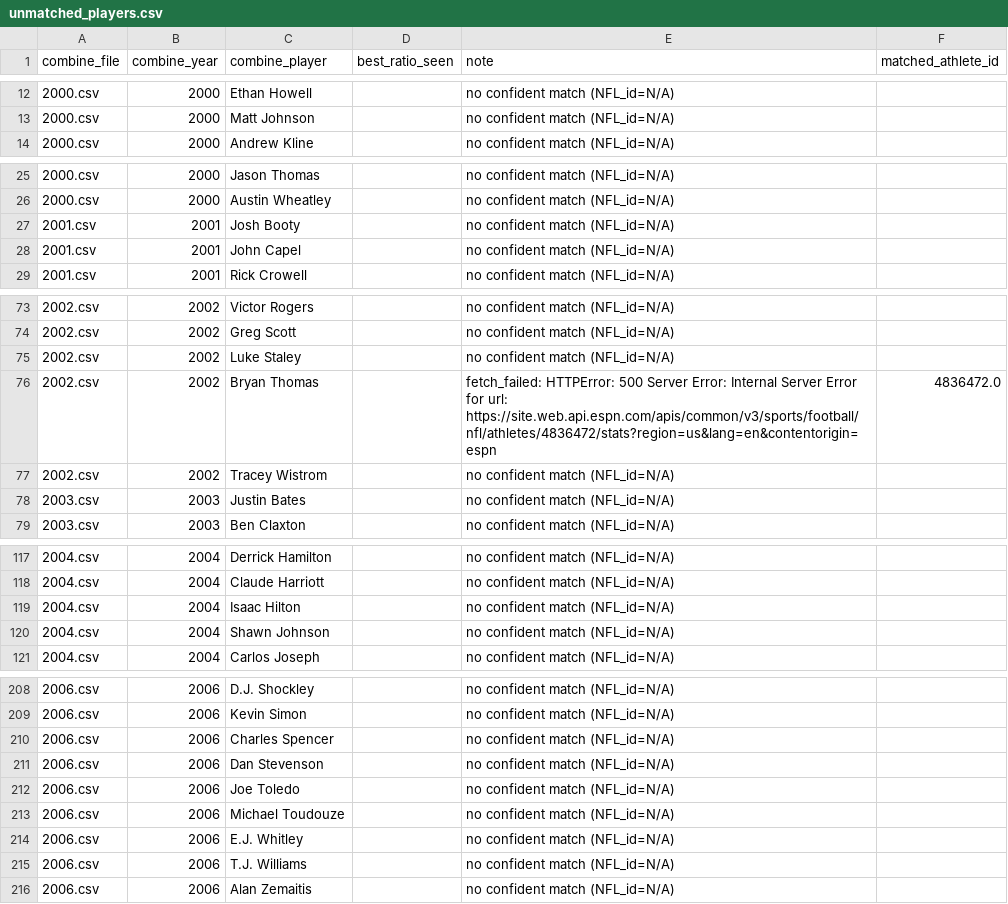
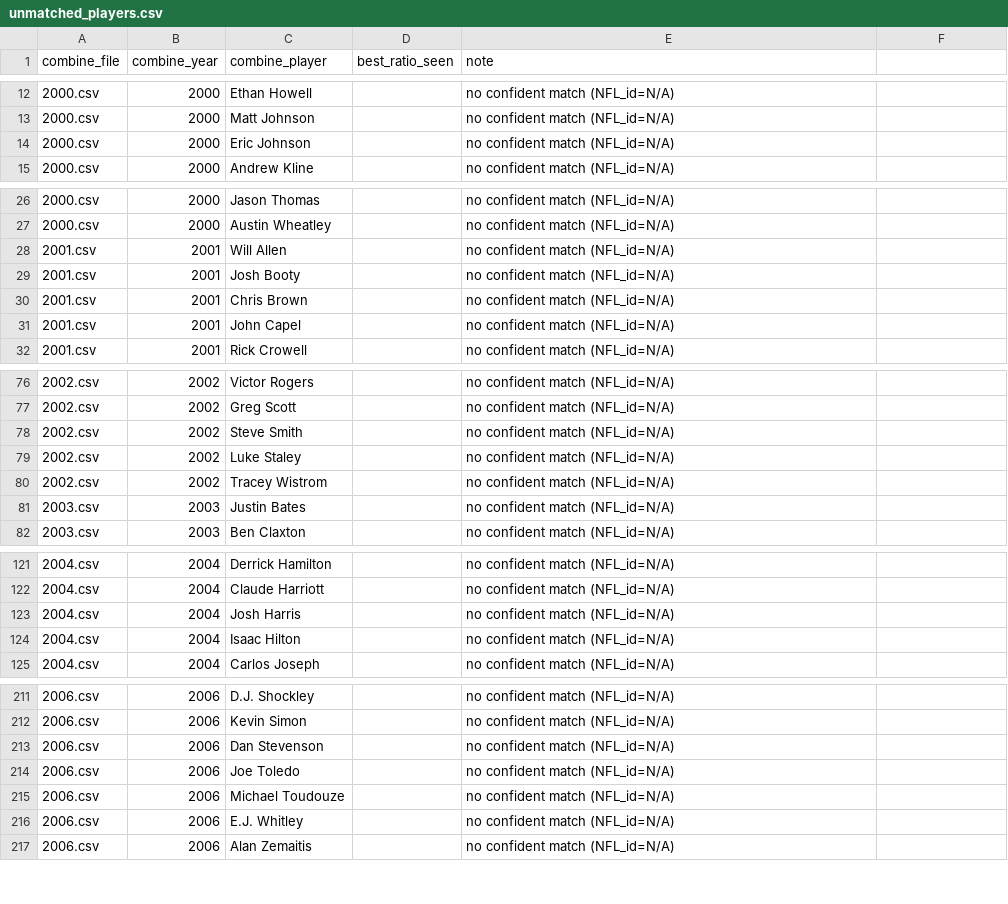
Before and after one commit to keeganasmith/NFL_Recruiting_Strategies, a CSV file: unmatched_players.csv, drawn as a sheet; only a part is shown, gaps mark what is left out; the diff covers the shown part only.

```diff
--- a/unmatched_players.csv
+++ b/unmatched_players.csv
@@ -1 +1 @@
-combine_file,combine_year,combine_player,best_ratio_seen,note,matched_athlete_id
+combine_file,combine_year,combine_player,best_ratio_seen,note
@@ -13,0 +14 @@ combine_file,combine_year,combine_player,best_ratio_seen,note,matched_athlete_id
+2000.csv,2000,Eric Johnson,,no confident match (NFL_id=N/A)
@@ -26,0 +28 @@ combine_file,combine_year,combine_player,best_ratio_seen,note,matched_athlete_id
+2001.csv,2001,Will Allen,,no confident match (NFL_id=N/A)
@@ -27,0 +30 @@ combine_file,combine_year,combine_player,best_ratio_seen,note,matched_athlete_id
+2001.csv,2001,Chris Brown,,no confident match (NFL_id=N/A)
@@ -74,0 +78 @@ combine_file,combine_year,combine_player,best_ratio_seen,note,matched_athlete_id
+2002.csv,2002,Steve Smith,,no confident match (NFL_id=N/A)
@@ -76 +79,0 @@ combine_file,combine_year,combine_player,best_ratio_seen,note,matched_athlete_id
-2002.csv,2002,Bryan Thomas,,fetch_failed: HTTPError: 500 Server Error: Internal Server Error for url: https://site.web.api.espn.com/apis/common/v3/sports/football/nfl/athletes/4836472/stats?region=us&lang=en&contentorigin=espn,4836472.0
@@ -118,0 +123 @@ combine_file,combine_year,combine_player,best_ratio_seen,note,matched_athlete_id
+2004.csv,2004,Josh Harris,,no confident match (NFL_id=N/A)
@@ -120 +124,0 @@ combine_file,combine_year,combine_player,best_ratio_seen,note,matched_athlete_id
-2004.csv,2004,Shawn Johnson,,no confident match (NFL_id=N/A),
@@ -210 +212,0 @@ combine_file,combine_year,combine_player,best_ratio_seen,note,matched_athlete_id
-2006.csv,2006,Charles Spencer,,no confident match (NFL_id=N/A),
@@ -215 +216,0 @@ combine_file,combine_year,combine_player,best_ratio_seen,note,matched_athlete_id
-2006.csv,2006,T.J. Williams,,no confident match (NFL_id=N/A),
```
Also changed, not shown: 11 added rows and 5 removed rows elsewhere in this file, NFL_data/NFL_players.csv, combine_data/2000.csv, 26 other files.
